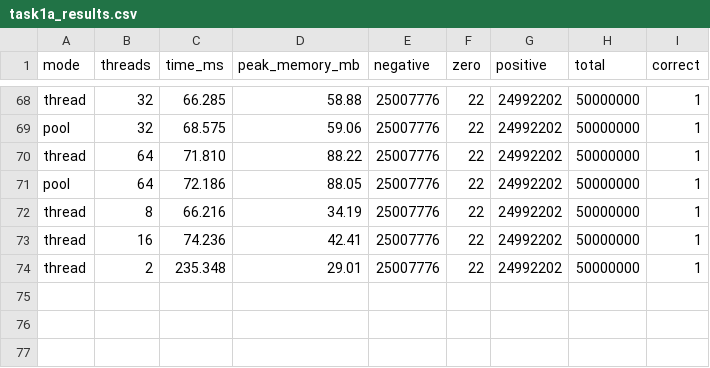
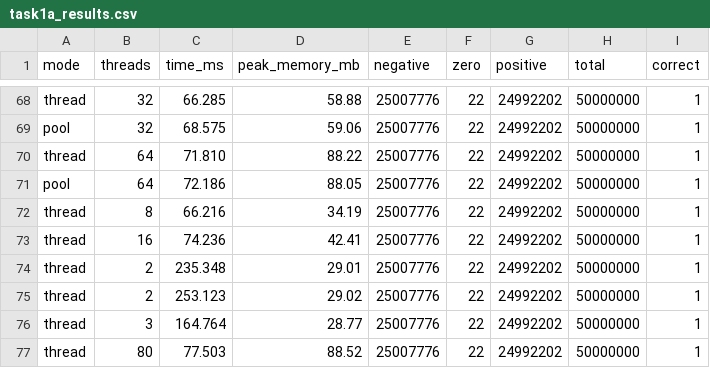
Before and after one commit to Moisei-D/PR-Labs, a CSV file: Lab1/data/task1a_results.csv, drawn as a sheet; only a part is shown, gaps mark what is left out.

Commit message:
Added data for task2 Lab1

```diff
--- a/Lab1/data/task1a_results.csv
+++ b/Lab1/data/task1a_results.csv
@@ -74 +74,4 @@ thread,16,74.236,42.41,25007776,22,24992202,50000000,1
 thread,2,235.348,29.01,25007776,22,24992202,50000000,1
+thread,2,253.123,29.02,25007776,22,24992202,50000000,1
+thread,3,164.764,28.77,25007776,22,24992202,50000000,1
+thread,80,77.503,88.52,25007776,22,24992202,50000000,1
```
Also changed, not shown: Lab1/data/task2_results.csv, 1 other file.
